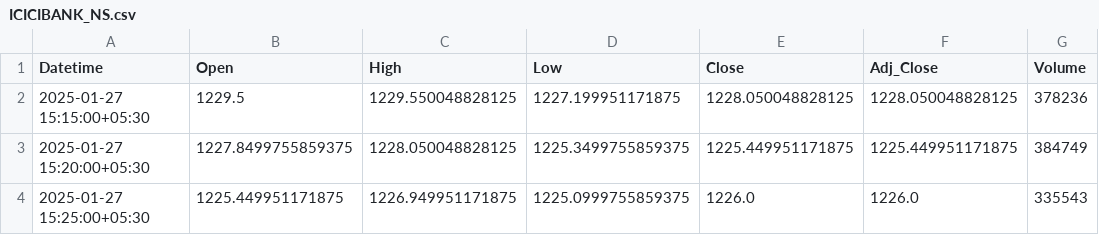
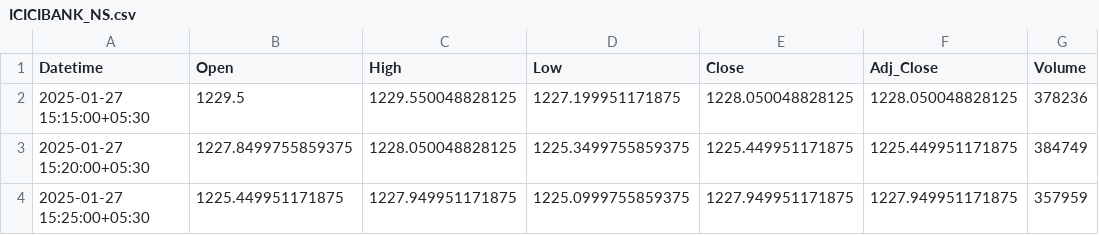
Before and after one commit to chiragpalan/stocks_data_management, a CSV file: temp_csv/ICICIBANK_NS.csv, drawn as a sheet.

```diff
--- a/temp_csv/ICICIBANK_NS.csv
+++ b/temp_csv/ICICIBANK_NS.csv
@@ -3,2 +3,2 @@ Datetime,Open,High,Low,Close,Adj_Close,Volume
 2025-01-27 15:20:00+05:30,1227.8499755859375,1228.050048828125,1225.3499755859375,1225.449951171875,1225.449951171875,384749
-2025-01-27 15:25:00+05:30,1225.449951171875,1226.949951171875,1225.0999755859375,1226.0,1226.0,335543
+2025-01-27 15:25:00+05:30,1225.449951171875,1227.949951171875,1225.0999755859375,1227.949951171875,1227.949951171875,357959
```
Also changed, not shown: temp_csv/RELIANCE_NS.csv, 1 other file.
